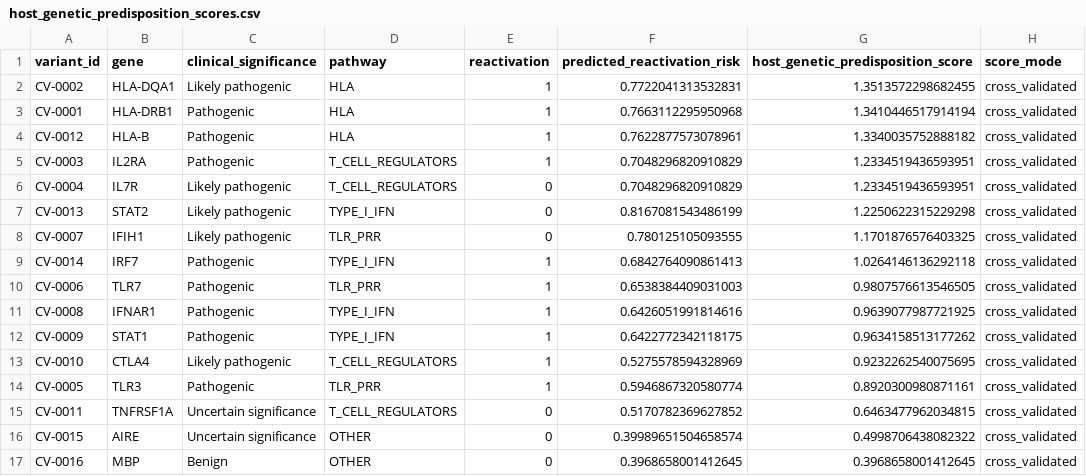
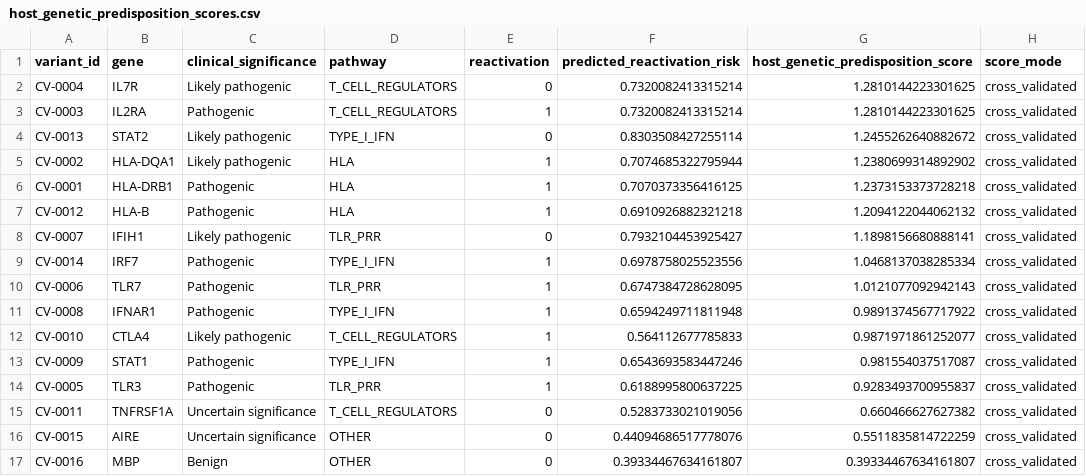
Before and after one commit to SivaKoganti/herpes-neurotropic-ms-research, a CSV file: figures/host_genetic_predisposition_scores.csv, drawn as a sheet.

```diff
--- a/figures/host_genetic_predisposition_scores.csv
+++ b/figures/host_genetic_predisposition_scores.csv
@@ -1,17 +1,17 @@
 variant_id,gene,clinical_significance,pathway,reactivation,predicted_reactivation_risk,host_genetic_predisposition_score,score_mode
-CV-0002,HLA-DQA1,Likely pathogenic,HLA,1,0.7722041313532831,1.3513572298682455,cross_validated
-CV-0001,HLA-DRB1,Pathogenic,HLA,1,0.7663112295950968,1.3410446517914194,cross_validated
-CV-0012,HLA-B,Pathogenic,HLA,1,0.7622877573078961,1.3340035752888182,cross_validated
-CV-0003,IL2RA,Pathogenic,T_CELL_REGULATORS,1,0.7048296820910829,1.2334519436593951,cross_validated
-CV-0004,IL7R,Likely pathogenic,T_CELL_REGULATORS,0,0.7048296820910829,1.2334519436593951,cross_validated
-CV-0013,STAT2,Likely pathogenic,TYPE_I_IFN,0,0.8167081543486199,1.2250622315229298,cross_validated
-CV-0007,IFIH1,Likely pathogenic,TLR_PRR,0,0.780125105093555,1.1701876576403325,cross_validated
-CV-0014,IRF7,Pathogenic,TYPE_I_IFN,1,0.6842764090861413,1.0264146136292118,cross_validated
-CV-0006,TLR7,Pathogenic,TLR_PRR,1,0.6538384409031003,0.9807576613546505,cross_validated
-CV-0008,IFNAR1,Pathogenic,TYPE_I_IFN,1,0.6426051991814616,0.9639077987721925,cross_validated
-CV-0009,STAT1,Pathogenic,TYPE_I_IFN,1,0.6422772342118175,0.9634158513177262,cross_validated
-CV-0010,CTLA4,Likely pathogenic,T_CELL_REGULATORS,1,0.5275578594328969,0.9232262540075695,cross_validated
-CV-0005,TLR3,Pathogenic,TLR_PRR,1,0.5946867320580774,0.8920300980871161,cross_validated
-CV-0011,TNFRSF1A,Uncertain significance,T_CELL_REGULATORS,0,0.5170782369627852,0.6463477962034815,cross_validated
-CV-0015,AIRE,Uncertain significance,OTHER,0,0.39989651504658574,0.4998706438082322,cross_validated
-CV-0016,MBP,Benign,OTHER,0,0.3968658001412645,0.3968658001412645,cross_validated
+CV-0004,IL7R,Likely pathogenic,T_CELL_REGULATORS,0,0.7320082413315214,1.2810144223301625,cross_validated
+CV-0003,IL2RA,Pathogenic,T_CELL_REGULATORS,1,0.7320082413315214,1.2810144223301625,cross_validated
+CV-0013,STAT2,Likely pathogenic,TYPE_I_IFN,0,0.8303508427255114,1.2455262640882672,cross_validated
+CV-0002,HLA-DQA1,Likely pathogenic,HLA,1,0.7074685322795944,1.2380699314892902,cross_validated
+CV-0001,HLA-DRB1,Pathogenic,HLA,1,0.7070373356416125,1.2373153373728218,cross_validated
+CV-0012,HLA-B,Pathogenic,HLA,1,0.6910926882321218,1.2094122044062132,cross_validated
+CV-0007,IFIH1,Likely pathogenic,TLR_PRR,0,0.7932104453925427,1.1898156680888141,cross_validated
+CV-0014,IRF7,Pathogenic,TYPE_I_IFN,1,0.6978758025523556,1.0468137038285334,cross_validated
+CV-0006,TLR7,Pathogenic,TLR_PRR,1,0.6747384728628095,1.0121077092942143,cross_validated
+CV-0008,IFNAR1,Pathogenic,TYPE_I_IFN,1,0.6594249711811948,0.9891374567717922,cross_validated
+CV-0010,CTLA4,Likely pathogenic,T_CELL_REGULATORS,1,0.564112677785833,0.9871971861252077,cross_validated
+CV-0009,STAT1,Pathogenic,TYPE_I_IFN,1,0.6543693583447246,0.981554037517087,cross_validated
+CV-0005,TLR3,Pathogenic,TLR_PRR,1,0.6188995800637225,0.9283493700955837,cross_validated
+CV-0011,TNFRSF1A,Uncertain significance,T_CELL_REGULATORS,0,0.5283733021019056,0.660466627627382,cross_validated
+CV-0015,AIRE,Uncertain significance,OTHER,0,0.44094686517778076,0.5511835814722259,cross_validated
+CV-0016,MBP,Benign,OTHER,0,0.39334467634161807,0.39334467634161807,cross_validated
```
Also changed, not shown: 2 other files.
